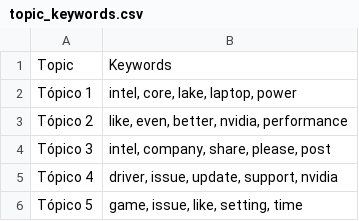
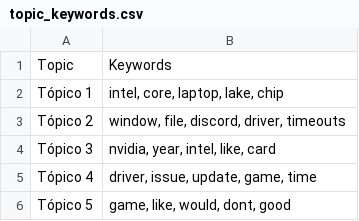
Before and after one commit to Ricardouchub/Proyecto-mlops-automl-reddit, a CSV file: data/topic_keywords.csv, drawn as a sheet.

```diff
--- a/data/topic_keywords.csv
+++ b/data/topic_keywords.csv
@@ -1,6 +1,6 @@
 Topic,Keywords
-Tópico 1,"intel, core, lake, laptop, power"
-Tópico 2,"like, even, better, nvidia, performance"
-Tópico 3,"intel, company, share, please, post"
-Tópico 4,"driver, issue, update, support, nvidia"
-Tópico 5,"game, issue, like, setting, time"
+Tópico 1,"intel, core, laptop, lake, chip"
+Tópico 2,"window, file, discord, driver, timeouts"
+Tópico 3,"nvidia, year, intel, like, card"
+Tópico 4,"driver, issue, update, game, time"
+Tópico 5,"game, like, would, dont, good"
```
Also changed, not shown: 3 other files.
